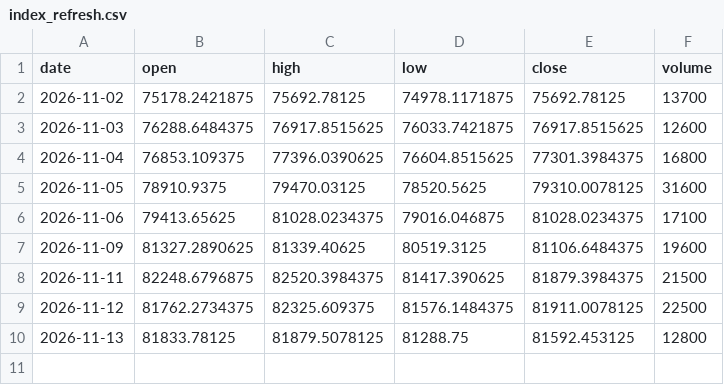
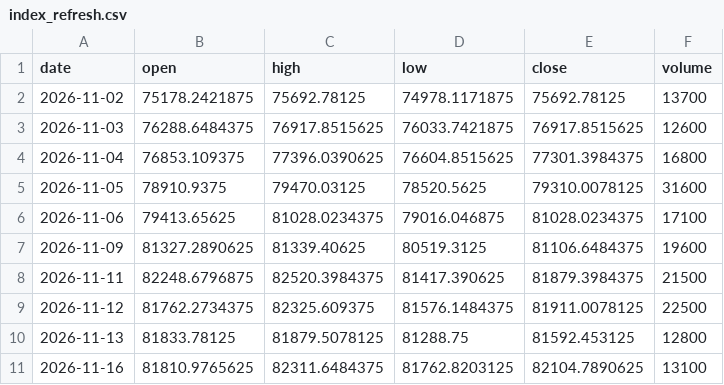
Before and after one commit to Harshithpatali/sensex-weekly-options-backtester, a CSV file: data/processed/index_refresh.csv, drawn as a sheet; the diff names each change by its address in the sheet, - before the commit and + after, or states it on an @@ line.

```diff
--- a/data/processed/index_refresh.csv
+++ b/data/processed/index_refresh.csv
+row 11: 2026-11-16 | 81810.9765625 | 82311.6484375 | 81762.8203125 | 82104.7890625 | 13100
```
Also changed, not shown: data/processed/sensex_index.csv, outputs/daily_options_day_pnl.csv, 29 other files.
